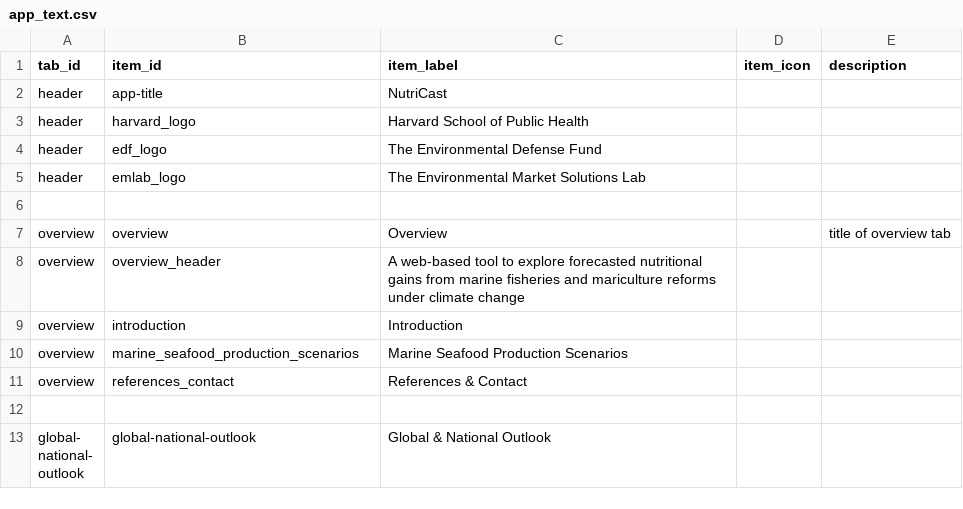
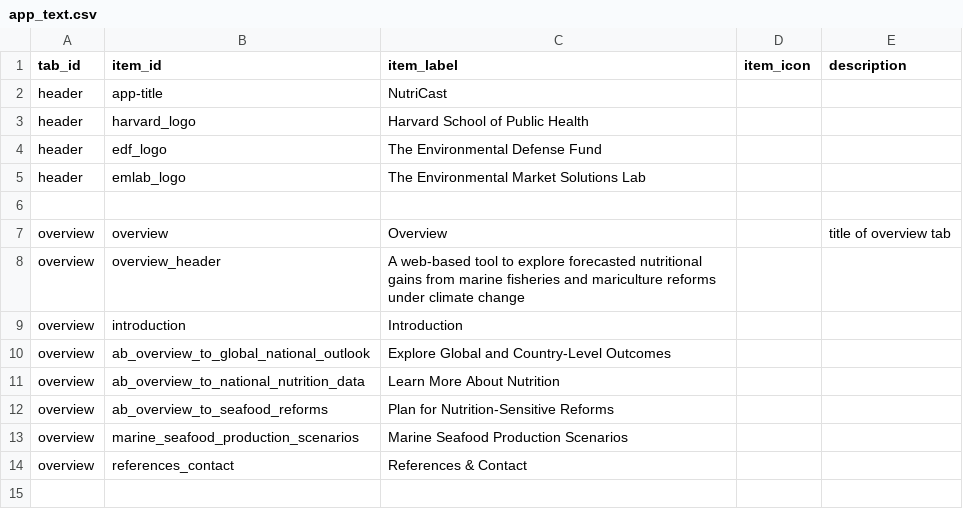
Before and after one commit to emlab-ucsb/nutricast, a CSV file: app/text/app_text.csv, drawn as a sheet; only a part is shown; the shorter side is filled out with more unchanged rows.

Commit message:
overview page done

```diff
--- a/app/text/app_text.csv
+++ b/app/text/app_text.csv
@@ -9,2 +9,5 @@ overview,overview_header,A web-based tool to explore forecasted nutritional gain
 overview,introduction,Introduction,,
+overview,ab_overview_to_global_national_outlook,Explore Global and Country-Level Outcomes,,
+overview,ab_overview_to_national_nutrition_data,Learn More About Nutrition,,
+overview,ab_overview_to_seafood_reforms,Plan for Nutrition-Sensitive Reforms,,
 overview,marine_seafood_production_scenarios,Marine Seafood Production Scenarios,,
```
Also changed, not shown: 18 other files.
